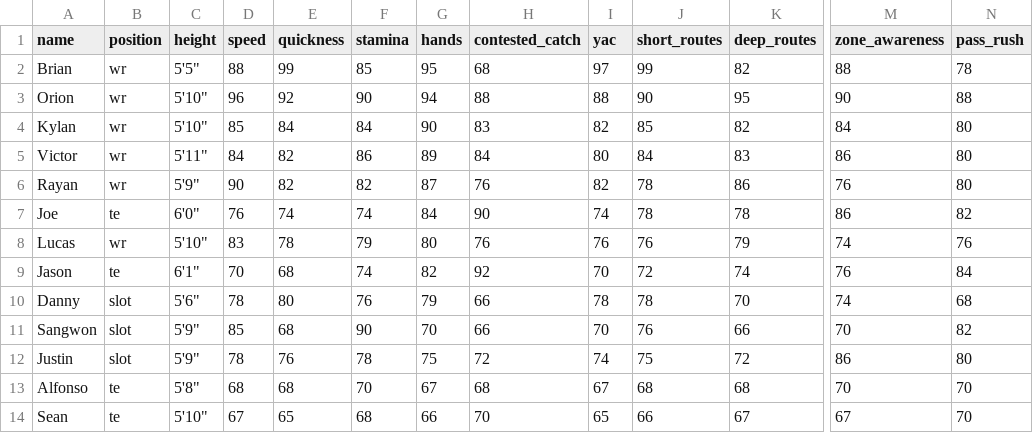
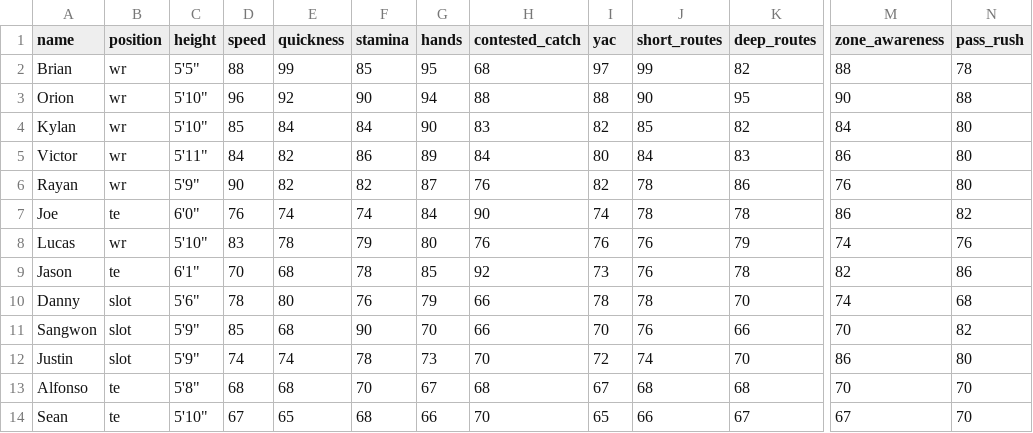
Before and after one commit to KylanHuynh7/Nash, a CSV file: football-ratings.csv, drawn as a sheet; only a part is shown, gaps mark what is left out; the diff names each change by its address in the sheet, - before the commit and + after, or states it on an @@ line.

```diff
--- a/football-ratings.csv
+++ b/football-ratings.csv
-F9 (stamina): 74
+F9 (stamina): 78
-G9 (hands): 82
+G9 (hands): 85
-I9 (yac): 70
+I9 (yac): 73
-J9 (short_routes): 72
+J9 (short_routes): 76
-K9 (deep_routes): 74
+K9 (deep_routes): 78
-M9 (zone_awareness): 76
+M9 (zone_awareness): 82
-N9 (pass_rush): 84
+N9 (pass_rush): 86
-D12 (speed): 78
+D12 (speed): 74
-E12 (quickness): 76
+E12 (quickness): 74
-G12 (hands): 75
+G12 (hands): 73
-H12 (contested_catch): 72
+H12 (contested_catch): 70
-I12 (yac): 74
+I12 (yac): 72
-J12 (short_routes): 75
+J12 (short_routes): 74
-K12 (deep_routes): 72
+K12 (deep_routes): 70
```
